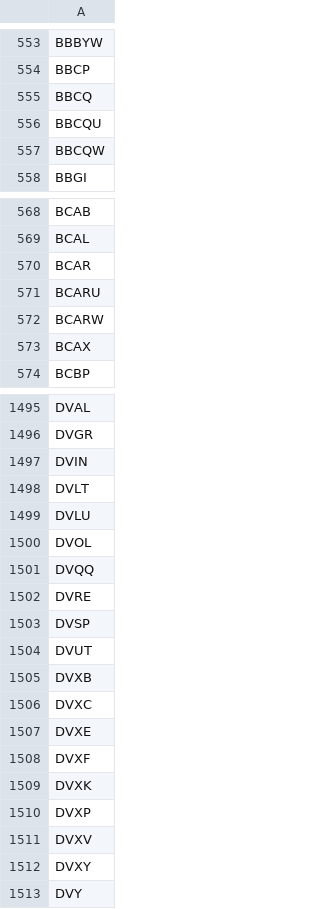
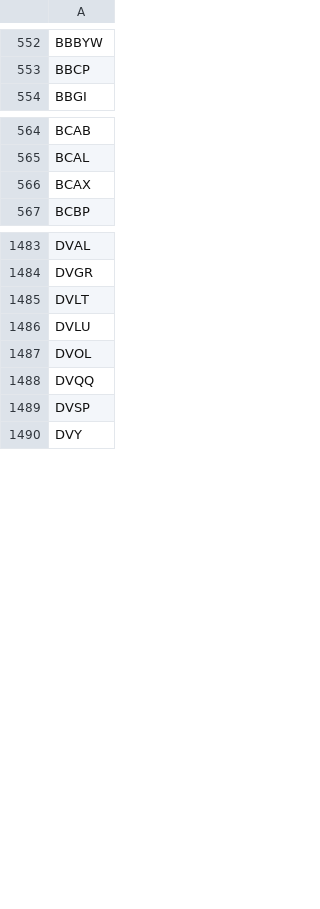
Before and after one commit to lsm914/finance, a CSV file: data/nasdaq_tickers.csv, drawn as a sheet; only a part is shown, gaps mark what is left out; the diff covers the shown part only.

```diff
--- a/data/nasdaq_tickers.csv
+++ b/data/nasdaq_tickers.csv
@@ -554,5 +553,2 @@ BBBYW
 BBCP
-BBCQ
-BBCQU
-BBCQW
 BBGI
@@ -569,5 +565,2 @@ BCAB
 BCAL
-BCAR
-BCARU
-BCARW
 BCAX
@@ -1496,3 +1484,2 @@ DVAL
 DVGR
-DVIN
 DVLT
@@ -1501,13 +1488,3 @@ DVOL
 DVQQ
-DVRE
 DVSP
-DVUT
-DVXB
-DVXC
-DVXE
-DVXF
-DVXK
-DVXP
-DVXV
-DVXY
 DVY
```
Also changed, not shown: 21 added rows and 16 removed rows elsewhere in this file.
